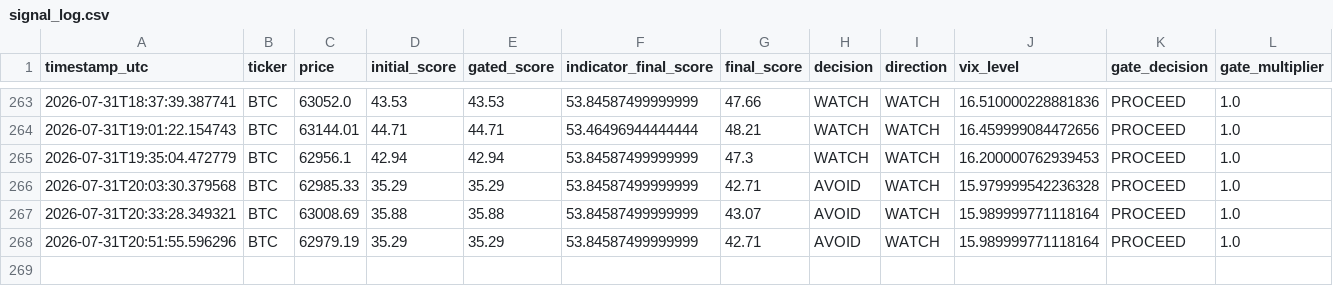
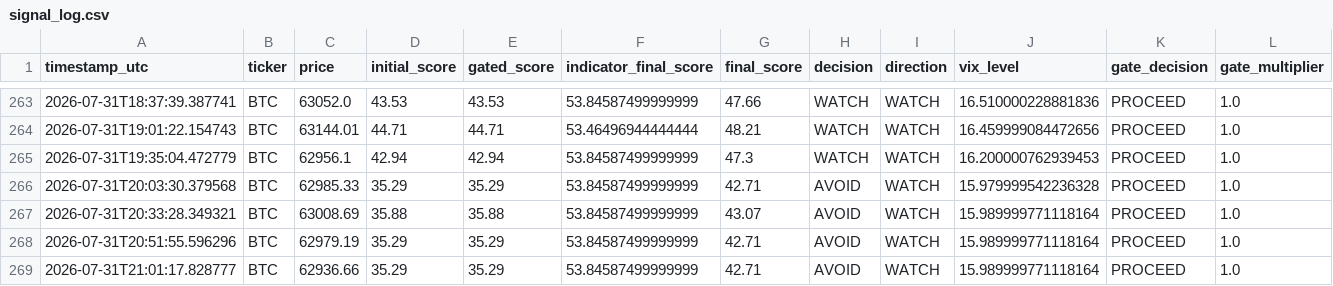
Before and after one commit to bembem718ai-stack/Crypto-Model, a CSV file: signal_log.csv, drawn as a sheet; only a part is shown, gaps mark what is left out; rows hold the shown columns only; the diff names each change by its address in the sheet, - before the commit and + after, or states it on an @@ line.

```diff
--- a/signal_log.csv
+++ b/signal_log.csv
+row 269: 2026-07-31T21:01:17.828777 | BTC | 62936.66 | 35.29 | 35.29 | 53.84587499999999 | 42.71 | AVOID | WATCH | 15.989999771118164 | PROCEED | 1.0
```
Also changed, not shown: 1 other file.
